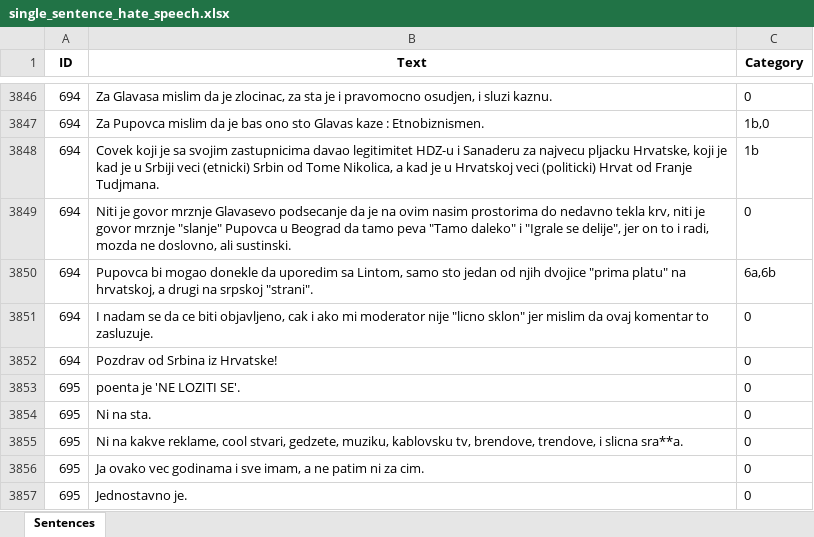
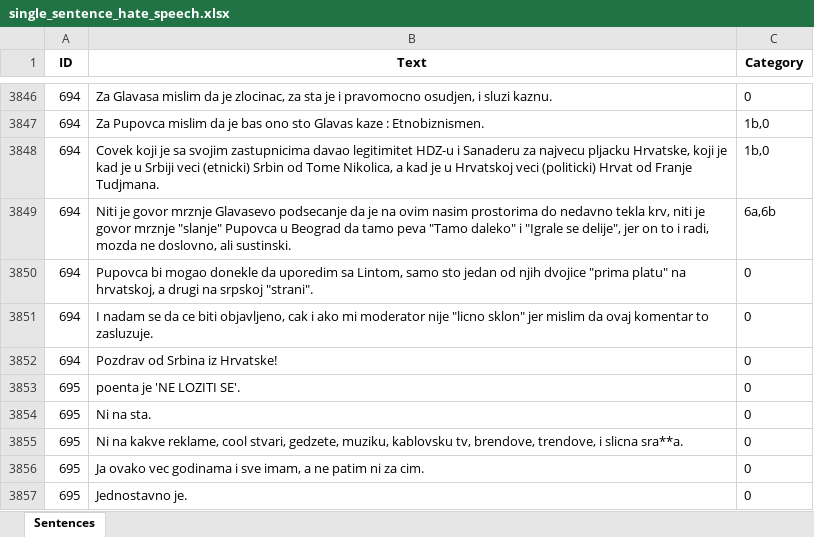
Before and after one commit to mdodovic/HateSpeech-LLM-Detector, an Excel workbook: data/single_sentence_hate_speech.xlsx, sheet Sentences, drawn as a sheet; only a part is shown, gaps mark what is left out; values as stored, in another font and other column widths than the file's, no borders; the diff names each change by its address in the sheet, - before the commit and + after, or states it on an @@ line.

```diff
--- a/data/single_sentence_hate_speech.xlsx (sheet Sentences)
+++ b/data/single_sentence_hate_speech.xlsx (sheet Sentences)
-C3848 (Category): 1b
+C3848 (Category): 1b,0
-C3849 (Category): 0
+C3849 (Category): 6a,6b
-C3850 (Category): 6a,6b
+C3850 (Category): 0
```
Also changed, not shown: data/access_paragraph_hate_speech_with_offenses.xlsx, data/paragraph_hate_speech.xlsx, 2 other files.
